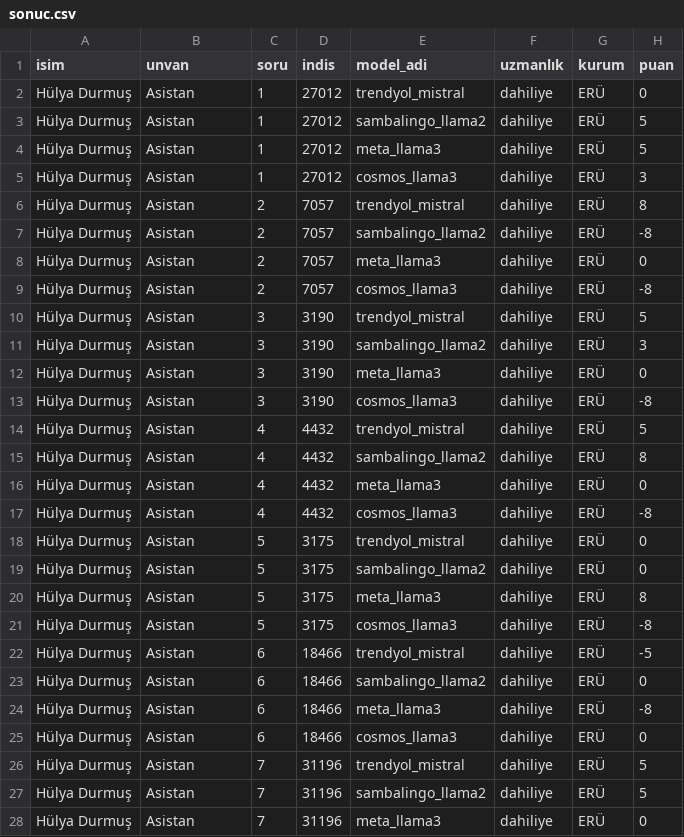
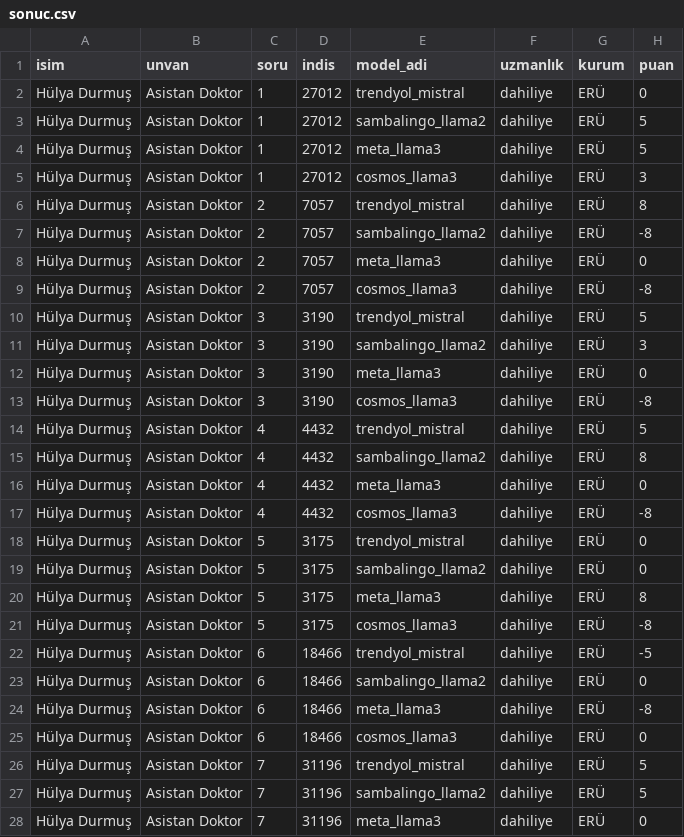
Before and after one commit to kaayra2000/saglik_verileri_uzerinde_buyuk_dil_modellerinin_ince_ayar_performansi, a CSV file: insana_sor/sonuc_gorselleri/5_Hülya Durmuş/sonuc.csv, drawn as a sheet; only a part is shown; the diff covers the shown part only.

```diff
--- a/insana_sor/sonuc_gorselleri/5_Hülya Durmuş/sonuc.csv
+++ b/insana_sor/sonuc_gorselleri/5_Hülya Durmuş/sonuc.csv
@@ -1,28 +1,28 @@
 isim,unvan,soru,indis,model_adi,uzmanlık,kurum,puan
-Hülya Durmuş,Asistan,1,27012,trendyol_mistral,dahiliye,ERÜ,0
-Hülya Durmuş,Asistan,1,27012,sambalingo_llama2,dahiliye,ERÜ,5
-Hülya Durmuş,Asistan,1,27012,meta_llama3,dahiliye,ERÜ,5
-Hülya Durmuş,Asistan,1,27012,cosmos_llama3,dahiliye,ERÜ,3
-Hülya Durmuş,Asistan,2,7057,trendyol_mistral,dahiliye,ERÜ,8
-Hülya Durmuş,Asistan,2,7057,sambalingo_llama2,dahiliye,ERÜ,-8
-Hülya Durmuş,Asistan,2,7057,meta_llama3,dahiliye,ERÜ,0
-Hülya Durmuş,Asistan,2,7057,cosmos_llama3,dahiliye,ERÜ,-8
-Hülya Durmuş,Asistan,3,3190,trendyol_mistral,dahiliye,ERÜ,5
-Hülya Durmuş,Asistan,3,3190,sambalingo_llama2,dahiliye,ERÜ,3
-Hülya Durmuş,Asistan,3,3190,meta_llama3,dahiliye,ERÜ,0
-Hülya Durmuş,Asistan,3,3190,cosmos_llama3,dahiliye,ERÜ,-8
-Hülya Durmuş,Asistan,4,4432,trendyol_mistral,dahiliye,ERÜ,5
-Hülya Durmuş,Asistan,4,4432,sambalingo_llama2,dahiliye,ERÜ,8
-Hülya Durmuş,Asistan,4,4432,meta_llama3,dahiliye,ERÜ,0
-Hülya Durmuş,Asistan,4,4432,cosmos_llama3,dahiliye,ERÜ,-8
-Hülya Durmuş,Asistan,5,3175,trendyol_mistral,dahiliye,ERÜ,0
-Hülya Durmuş,Asistan,5,3175,sambalingo_llama2,dahiliye,ERÜ,0
-Hülya Durmuş,Asistan,5,3175,meta_llama3,dahiliye,ERÜ,8
-Hülya Durmuş,Asistan,5,3175,cosmos_llama3,dahiliye,ERÜ,-8
-Hülya Durmuş,Asistan,6,18466,trendyol_mistral,dahiliye,ERÜ,-5
-Hülya Durmuş,Asistan,6,18466,sambalingo_llama2,dahiliye,ERÜ,0
-Hülya Durmuş,Asistan,6,18466,meta_llama3,dahiliye,ERÜ,-8
-Hülya Durmuş,Asistan,6,18466,cosmos_llama3,dahiliye,ERÜ,0
-Hülya Durmuş,Asistan,7,31196,trendyol_mistral,dahiliye,ERÜ,5
-Hülya Durmuş,Asistan,7,31196,sambalingo_llama2,dahiliye,ERÜ,5
-Hülya Durmuş,Asistan,7,31196,meta_llama3,dahiliye,ERÜ,0
+Hülya Durmuş,Asistan Doktor,1,27012,trendyol_mistral,dahiliye,ERÜ,0
+Hülya Durmuş,Asistan Doktor,1,27012,sambalingo_llama2,dahiliye,ERÜ,5
+Hülya Durmuş,Asistan Doktor,1,27012,meta_llama3,dahiliye,ERÜ,5
+Hülya Durmuş,Asistan Doktor,1,27012,cosmos_llama3,dahiliye,ERÜ,3
+Hülya Durmuş,Asistan Doktor,2,7057,trendyol_mistral,dahiliye,ERÜ,8
+Hülya Durmuş,Asistan Doktor,2,7057,sambalingo_llama2,dahiliye,ERÜ,-8
+Hülya Durmuş,Asistan Doktor,2,7057,meta_llama3,dahiliye,ERÜ,0
+Hülya Durmuş,Asistan Doktor,2,7057,cosmos_llama3,dahiliye,ERÜ,-8
+Hülya Durmuş,Asistan Doktor,3,3190,trendyol_mistral,dahiliye,ERÜ,5
+Hülya Durmuş,Asistan Doktor,3,3190,sambalingo_llama2,dahiliye,ERÜ,3
+Hülya Durmuş,Asistan Doktor,3,3190,meta_llama3,dahiliye,ERÜ,0
+Hülya Durmuş,Asistan Doktor,3,3190,cosmos_llama3,dahiliye,ERÜ,-8
+Hülya Durmuş,Asistan Doktor,4,4432,trendyol_mistral,dahiliye,ERÜ,5
+Hülya Durmuş,Asistan Doktor,4,4432,sambalingo_llama2,dahiliye,ERÜ,8
+Hülya Durmuş,Asistan Doktor,4,4432,meta_llama3,dahiliye,ERÜ,0
+Hülya Durmuş,Asistan Doktor,4,4432,cosmos_llama3,dahiliye,ERÜ,-8
+Hülya Durmuş,Asistan Doktor,5,3175,trendyol_mistral,dahiliye,ERÜ,0
+Hülya Durmuş,Asistan Doktor,5,3175,sambalingo_llama2,dahiliye,ERÜ,0
+Hülya Durmuş,Asistan Doktor,5,3175,meta_llama3,dahiliye,ERÜ,8
+Hülya Durmuş,Asistan Doktor,5,3175,cosmos_llama3,dahiliye,ERÜ,-8
+Hülya Durmuş,Asistan Doktor,6,18466,trendyol_mistral,dahiliye,ERÜ,-5
+Hülya Durmuş,Asistan Doktor,6,18466,sambalingo_llama2,dahiliye,ERÜ,0
+Hülya Durmuş,Asistan Doktor,6,18466,meta_llama3,dahiliye,ERÜ,-8
+Hülya Durmuş,Asistan Doktor,6,18466,cosmos_llama3,dahiliye,ERÜ,0
+Hülya Durmuş,Asistan Doktor,7,31196,trendyol_mistral,dahiliye,ERÜ,5
+Hülya Durmuş,Asistan Doktor,7,31196,sambalingo_llama2,dahiliye,ERÜ,5
+Hülya Durmuş,Asistan Doktor,7,31196,meta_llama3,dahiliye,ERÜ,0
```
Also changed, not shown: 53 edited cells elsewhere in this file, insana_sor/sonuc_gorselleri/6_Ahsen Doğan/sonuc.csv, insana_sor/sonuc_gorselleri/9_Mehmet Buğday/sonuc.csv, 9 other files.
